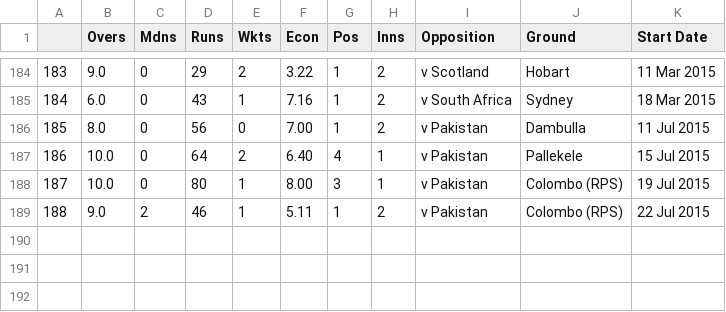
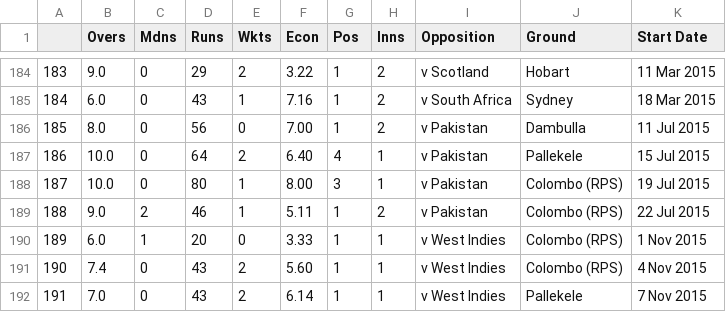
Before and after one commit to tvganesh/ckt, a CSV file: data/odi/bowler/malinga.csv, drawn as a sheet; only a part is shown, gaps mark what is left out.

Commit message:
twenty20 bowlers

```diff
--- a/data/odi/bowler/malinga.csv
+++ b/data/odi/bowler/malinga.csv
@@ -189 +189,4 @@
 "188","9.0","2","46","1","5.11","1","2","v Pakistan","Colombo (RPS)","22 Jul 2015"
+"189","6.0","1","20","0","3.33","1","1","v West Indies","Colombo (RPS)","1 Nov 2015"
+"190","7.4","0","43","2","5.60","1","1","v West Indies","Colombo (RPS)","4 Nov 2015"
+"191","7.0","0","43","2","6.14","1","1","v West Indies","Pallekele","7 Nov 2015"
```
Also changed, not shown: 22 other files.
